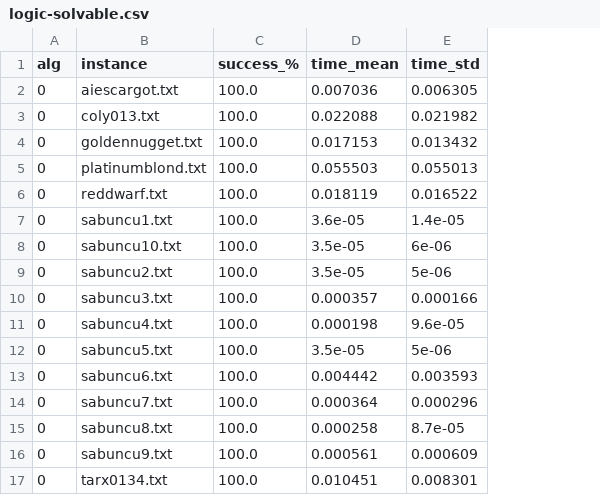
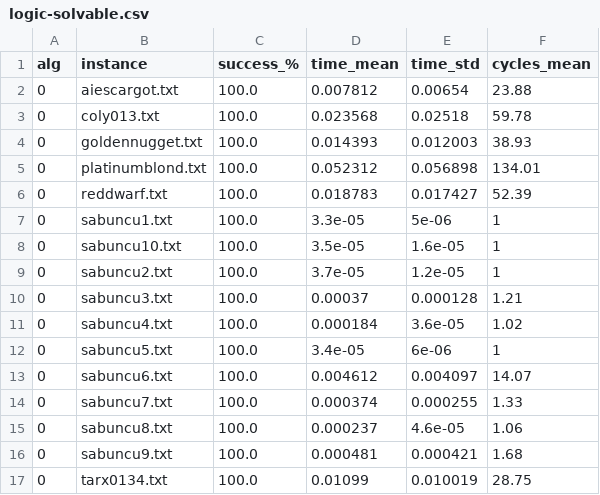
Before and after one commit to Gian44/SudACO, a CSV file: scripts/logic-solvable.csv, drawn as a sheet; only a part is shown; the diff covers the shown part only; the diff names each change by its address in the sheet, - before the commit and + after, or states it on an @@ line.

```diff
--- a/scripts/logic-solvable.csv
+++ b/scripts/logic-solvable.csv
+column F (cycles_mean), rows 2-17: 23.88 | 59.78 | 38.93 | 134.01 | 52.39 | 1 | 1 | 1 | 1.21 | 1.02 | 1 | 14.07 | 1.33 | 1.06 | 1.68 | 28.75
-D2 (time_mean): 0.007036
+D2 (time_mean): 0.007812
-E2 (time_std): 0.006305
+E2 (time_std): 0.00654
-D3 (time_mean): 0.022088
+D3 (time_mean): 0.023568
-E3 (time_std): 0.021982
+E3 (time_std): 0.02518
-D4 (time_mean): 0.017153
+D4 (time_mean): 0.014393
-E4 (time_std): 0.013432
+E4 (time_std): 0.012003
-D5 (time_mean): 0.055503
+D5 (time_mean): 0.052312
-E5 (time_std): 0.055013
+E5 (time_std): 0.056898
-D6 (time_mean): 0.018119
+D6 (time_mean): 0.018783
-E6 (time_std): 0.016522
+E6 (time_std): 0.017427
-D7 (time_mean): 3.6e-05
+D7 (time_mean): 3.3e-05
-E7 (time_std): 1.4e-05
+E7 (time_std): 5e-06
-E8 (time_std): 6e-06
+E8 (time_std): 1.6e-05
-D9 (time_mean): 3.5e-05
+D9 (time_mean): 3.7e-05
-E9 (time_std): 5e-06
+E9 (time_std): 1.2e-05
-D10 (time_mean): 0.000357
+D10 (time_mean): 0.00037
-E10 (time_std): 0.000166
+E10 (time_std): 0.000128
-D11 (time_mean): 0.000198
+D11 (time_mean): 0.000184
-E11 (time_std): 9.6e-05
+E11 (time_std): 3.6e-05
-D12 (time_mean): 3.5e-05
+D12 (time_mean): 3.4e-05
-E12 (time_std): 5e-06
+E12 (time_std): 6e-06
-D13 (time_mean): 0.004442
+D13 (time_mean): 0.004612
-E13 (time_std): 0.003593
+E13 (time_std): 0.004097
-D14 (time_mean): 0.000364
+D14 (time_mean): 0.000374
-E14 (time_std): 0.000296
+E14 (time_std): 0.000255
-D15 (time_mean): 0.000258
+D15 (time_mean): 0.000237
-E15 (time_std): 8.7e-05
+E15 (time_std): 4.6e-05
-D16 (time_mean): 0.000561
+D16 (time_mean): 0.000481
-E16 (time_std): 0.000609
+E16 (time_std): 0.000421
-D17 (time_mean): 0.010451
+D17 (time_mean): 0.01099
-E17 (time_std): 0.008301
+E17 (time_std): 0.010019
```
Also changed, not shown: 29 edited cells elsewhere in this file, scripts/general.csv, 5 other files.
